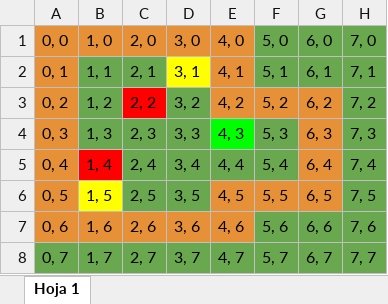
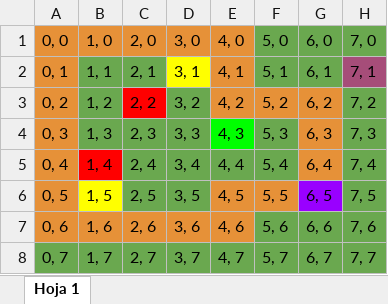
Before and after one commit to hypatiafever/desafio-ronda-2, an Excel workbook: res/maps/level_1.xlsx, sheet Hoja 1, drawn as a sheet; values as stored, in another font and other column widths than the file's, no borders; charts and pictures not drawn; the diff names each change by its address in the sheet, - before the commit and + after, or states it on an @@ line.

```diff
--- a/res/maps/level_1.xlsx (sheet Hoja 1)
+++ b/res/maps/level_1.xlsx (sheet Hoja 1)
-H2 fill: #6AA84F
+H2 fill: #A64D79
-G6 fill: #E69138
+G6 fill: #9900FF
```
Also changed, not shown: 4 other files.
